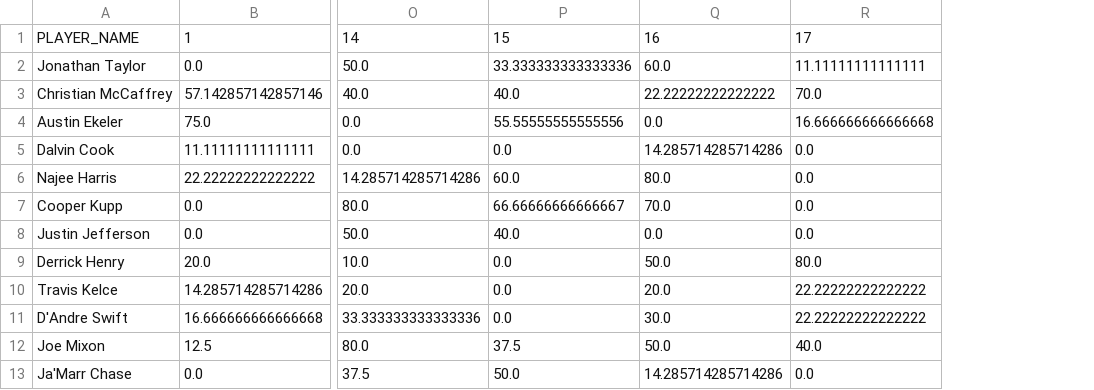
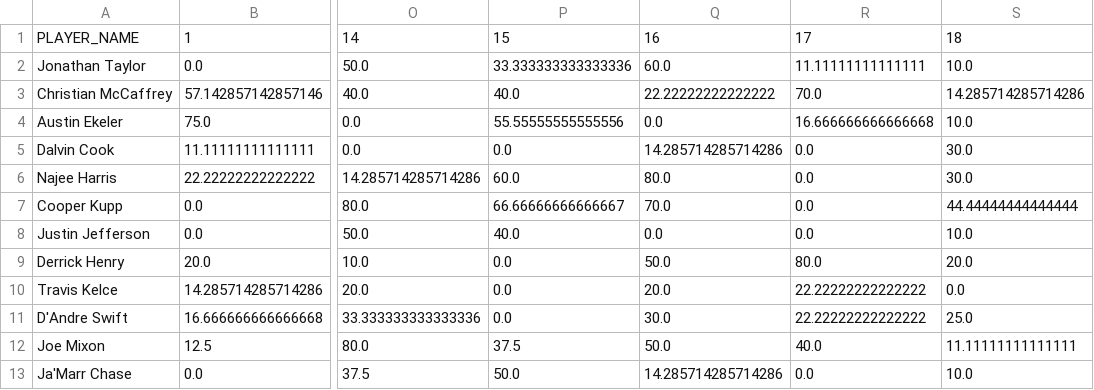
Before and after one commit to dfumo118/fantasy-sentiment-analysis, a CSV file: data/player_neg_data.csv, drawn as a sheet; only a part is shown, gaps mark what is left out; the diff names each change by its address in the sheet, - before the commit and + after, or states it on an @@ line.

```diff
--- a/data/player_neg_data.csv
+++ b/data/player_neg_data.csv
+column S, rows 1-13: 18 | 10.0 | 14.285714285714286 | 10.0 | 30.0 | 30.0 | 44.44444444444444 | 10.0 | 20.0 | 0.0 | 25.0 | 11.11111111111111 | 10.0
```
Also changed, not shown: data/player_neu_data.csv, data/player_pos_data.csv.
